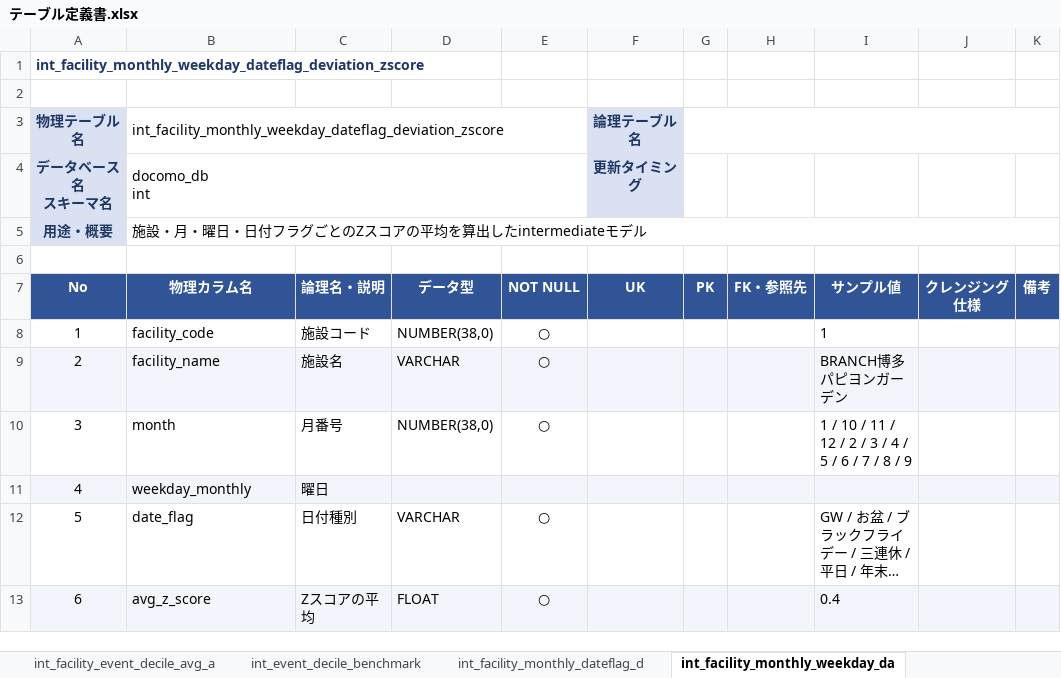
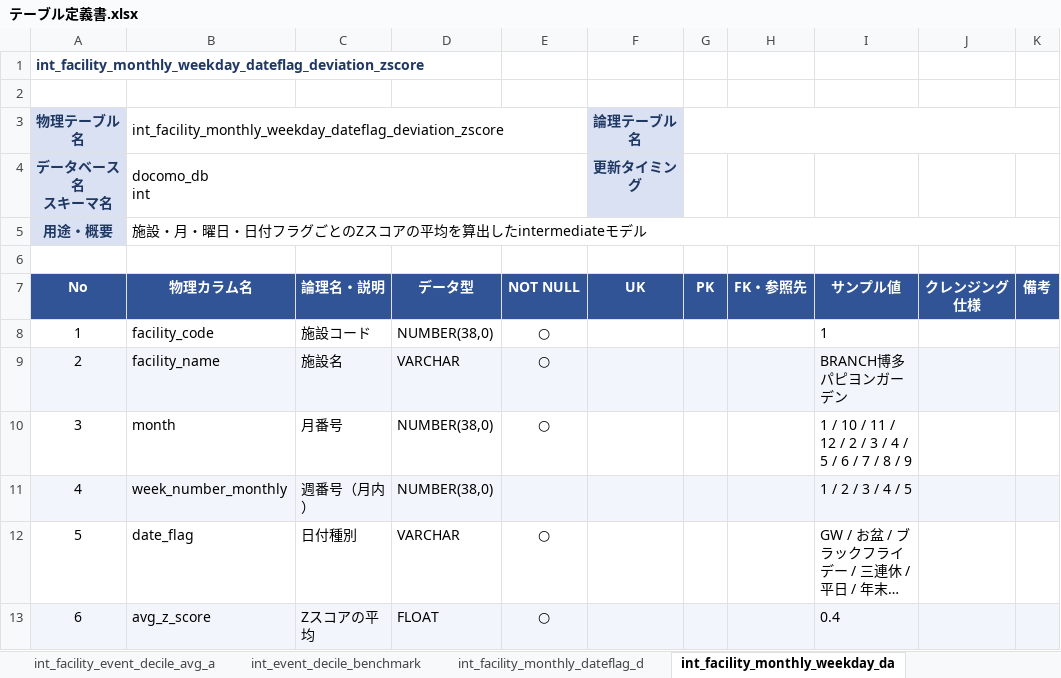
Before and after one commit to clove-llc/docomo-event-actual-pipeline, an Excel workbook: docs/テーブル定義書.xlsx, sheet int_facility_monthly_weekday_da, drawn as a sheet; long unchanged cells end in …; values as stored, in another font and other column widths than the file's, no borders; the diff names each change by its address in the sheet, - before the commit and + after, or states it on an @@ line.

Commit message:
docs: テーブル定義書を docomo_event_sf/models 準拠に補完
models（SF実体）を正として stg/int/mart 全シートのカラムを突合し、記載漏れ・誤記を修正:
- stg_facility_master: 施設マスタの34列を追記（VARCHAR/BOOLEAN・論理名付与）
- int_facility_monthly_weekday_dateflag_deviation_zscore: weekday_monthly → week_number_monthly に訂正
- int_facility_event_planning_snapshot: 分位点 p10/p20/p30/p40 を追記
- fact_facility_performance_slots: 粒度キー date を追記
補完後、全 stg/int/mart シートが SF 物理テーブルとカラム一致することを確認済み。

```diff
--- a/docs/テーブル定義書.xlsx (sheet int_facility_monthly_weekday_da)
+++ b/docs/テーブル定義書.xlsx (sheet int_facility_monthly_weekday_da)
-B11 (物理カラム名): weekday_monthly
+B11 (物理カラム名): week_number_monthly
-C11 (論理名・説明): 曜日
+C11 (論理名・説明): 週番号（月内）
-D11 (データ型): (empty)
+D11 (データ型): NUMBER(38,0)
-I11 (サンプル値): (empty)
+I11 (サンプル値): 1 / 2 / 3 / 4 / 5
```
Also changed, not shown: sheet stg_facility_master, sheet int_facility_event_planning_sna, sheet fact_facility_performance_slots.
